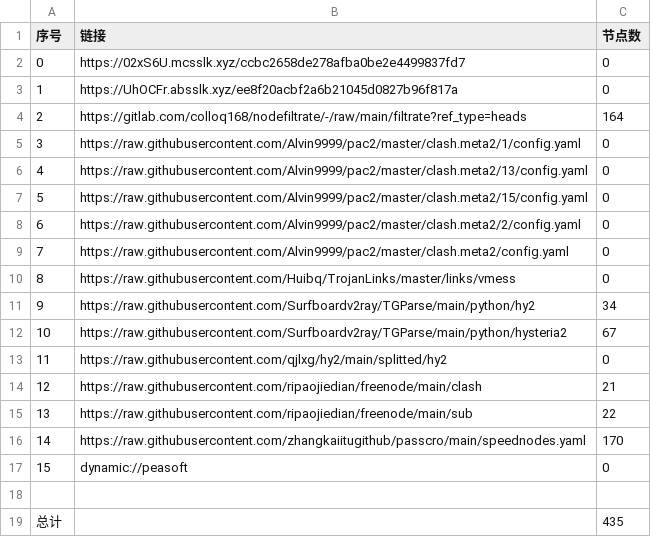
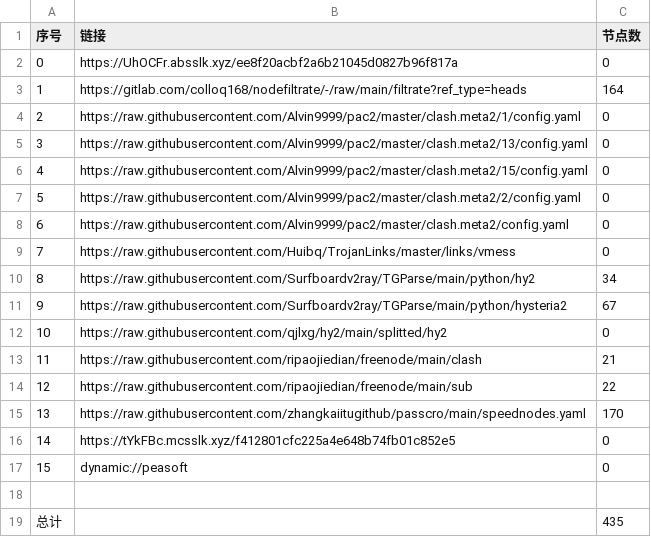
Before and after one commit to wnsnnnmwlls/AutoMergePublicNodes, a CSV file: list_result.csv, drawn as a sheet; removed rows and columns are numbered as before the commit, all else as after; the diff names each change by its address in the sheet, - before the commit and + after, or states it on an @@ line.

```diff
--- a/list_result.csv
+++ b/list_result.csv
-row 2: 0 | https://02xS6U.mcsslk.xyz/ccbc2658de278afba0be2e4499837fd7 | 0
@@ column A (序号) renumbered between rows 2 and 15 @@
+row 16: 14 | https://tYkFBc.mcsslk.xyz/f412801cfc225a4e648b74fb01c852e5 | 0
```
Also changed, not shown: 26 other files.
